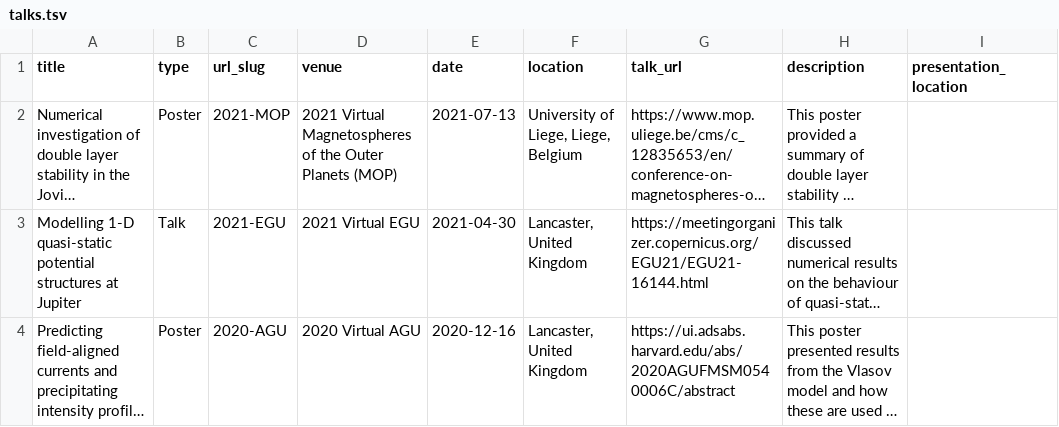
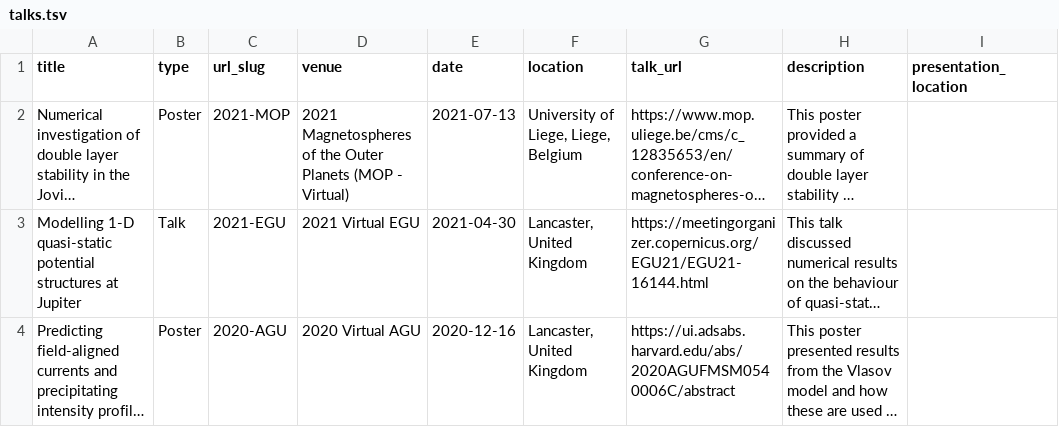
Before and after one commit to DConstable/dconstable.github.io, a TSV file: markdown_generator/talks.tsv, drawn as a sheet; only a part is shown; long unchanged cells end in …; the diff names each change by its address in the sheet, - before the commit and + after, or states it on an @@ line.

Commit message:
Update talks.tsv

```diff
--- a/markdown_generator/talks.tsv
+++ b/markdown_generator/talks.tsv
-D2 (venue): 2021 Virtual Magnetospheres of the Outer Planets (MOP)
+D2 (venue): 2021 Magnetospheres of the Outer Planets (MOP - Virtual)
```
